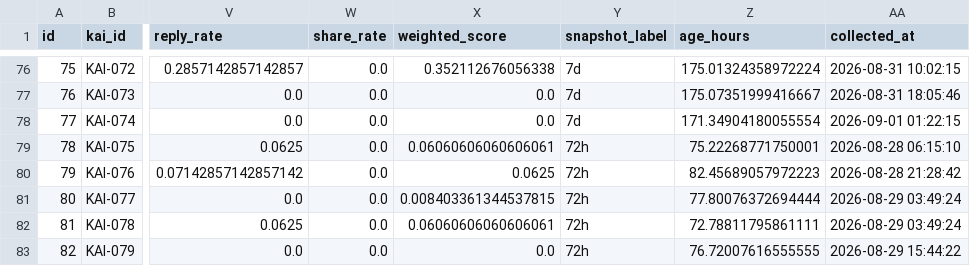
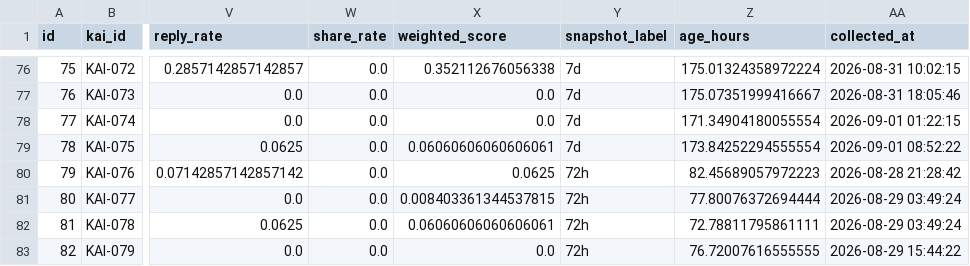
Before and after one commit to c2081540-commits/kai-threads-automation, a CSV file: data/post_history.csv, drawn as a sheet; only a part is shown, gaps mark what is left out; the diff names each change by its address in the sheet, - before the commit and + after, or states it on an @@ line.

```diff
--- a/data/post_history.csv
+++ b/data/post_history.csv
-Y79 (snapshot_label): 72h
+Y79 (snapshot_label): 7d
-Z79 (age_hours): 75.22268771750001
+Z79 (age_hours): 173.84252294555554
-AA79 (collected_at): 2026-08-28 06:15:10
+AA79 (collected_at): 2026-09-01 08:52:22
```
Also changed, not shown: data/insights/threads_insights_history.csv, 1 other file.
